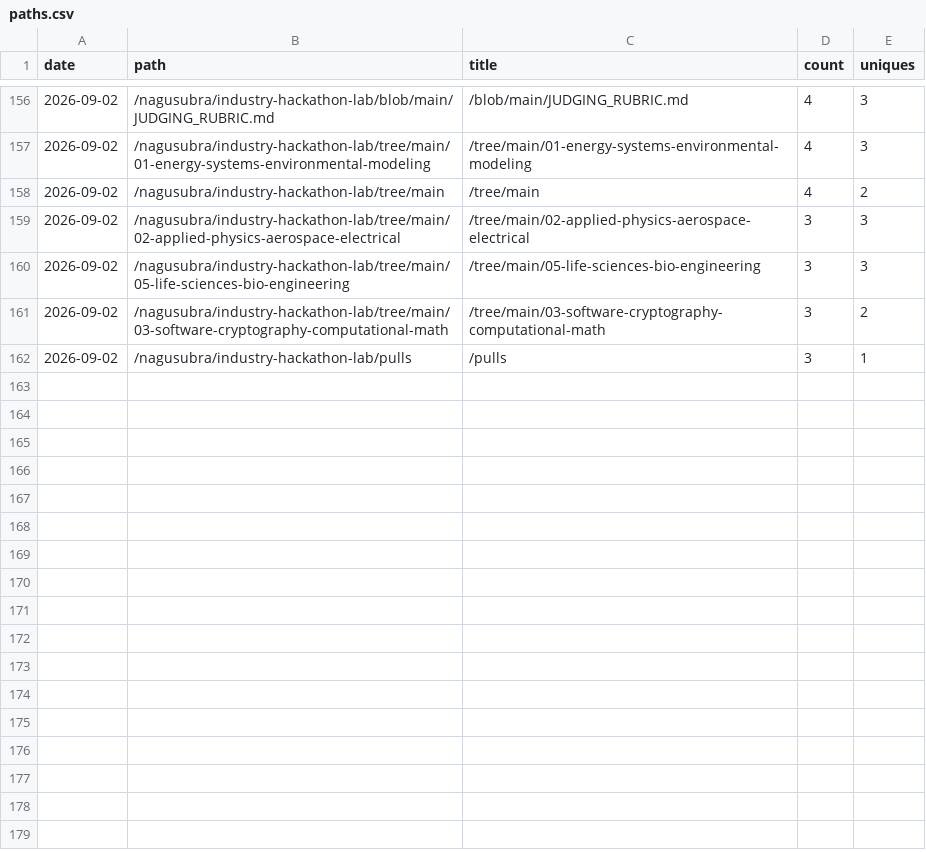
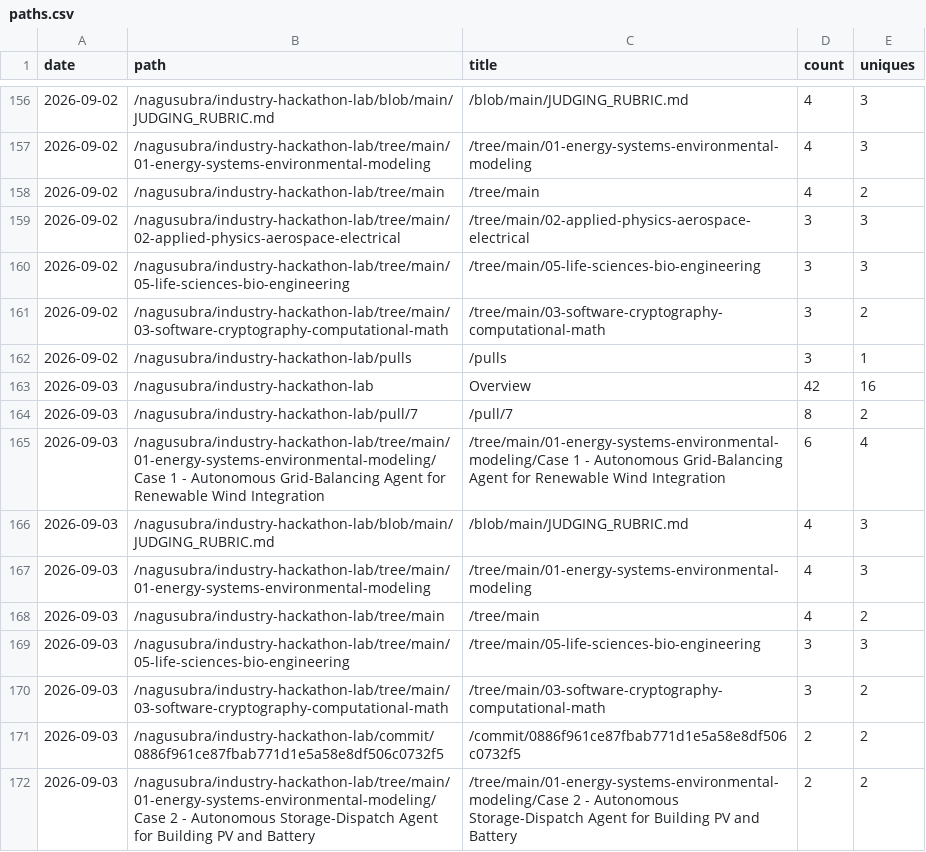
Before and after one commit to nagusubra/traffic, a CSV file: .metrics/data/industry-hackathon-lab/paths.csv, drawn as a sheet; only a part is shown, gaps mark what is left out; the diff names each change by its address in the sheet, - before the commit and + after, or states it on an @@ line.

```diff
--- a/.metrics/data/industry-hackathon-lab/paths.csv
+++ b/.metrics/data/industry-hackathon-lab/paths.csv
+row 163: 2026-09-03 | /nagusubra/industry-hackathon-lab | Overview | 42 | 16
+row 164: 2026-09-03 | /nagusubra/industry-hackathon-lab/pull/7 | /pull/7 | 8 | 2
+row 165: 2026-09-03 | /nagusubra/industry-hackathon-lab/tree/main/01-energy-systems-environmental-modeling/Case 1 - Autonomous Grid-Balancing Agent for Renewable Wind Integration | /tree/main/01-energy-systems-environmental-modeling/Case 1 - Autonomous Grid-Balancing Agent for Renewable Wind Integration | 6 | 4
+row 166: 2026-09-03 | /nagusubra/industry-hackathon-lab/blob/main/JUDGING_RUBRIC.md | /blob/main/JUDGING_RUBRIC.md | 4 | 3
+row 167: 2026-09-03 | /nagusubra/industry-hackathon-lab/tree/main/01-energy-systems-environmental-modeling | /tree/main/01-energy-systems-environmental-modeling | 4 | 3
+row 168: 2026-09-03 | /nagusubra/industry-hackathon-lab/tree/main | /tree/main | 4 | 2
+row 169: 2026-09-03 | /nagusubra/industry-hackathon-lab/tree/main/05-life-sciences-bio-engineering | /tree/main/05-life-sciences-bio-engineering | 3 | 3
+row 170: 2026-09-03 | /nagusubra/industry-hackathon-lab/tree/main/03-software-cryptography-computational-math | /tree/main/03-software-cryptography-computational-math | 3 | 2
+row 171: 2026-09-03 | /nagusubra/industry-hackathon-lab/commit/0886f961ce87fbab771d1e5a58e8df506c0732f5 | /commit/0886f961ce87fbab771d1e5a58e8df506c0732f5 | 2 | 2
+row 172: 2026-09-03 | /nagusubra/industry-hackathon-lab/tree/main/01-energy-systems-environmental-modeling/Case 2 - Autonomous Storage-Dispatch Agent for Building PV and Battery | /tree/main/01-energy-systems-environmental-modeling/Case 2 - Autonomous Storage-Dispatch Agent for Building PV and Battery | 2 | 2
```
Also changed, not shown: .metrics/data/AI-customer-counter/paths.csv, .metrics/data/duvals_triangle_plotter/paths.csv, 20 other files.
